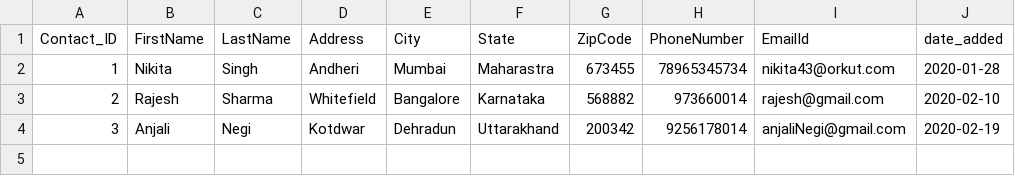
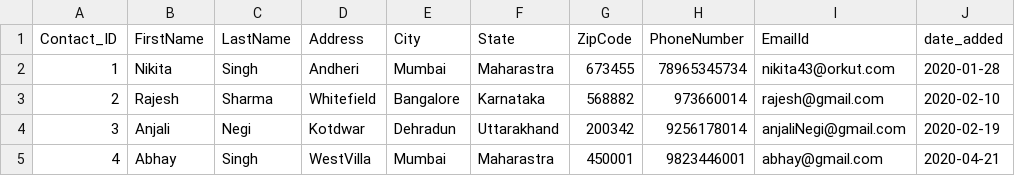
Before and after one commit to MeghaManwal/JDBC_AddressBookSystem_Day35, a CSV file: JDBC_AddressBookSystem/Data/AddressBook.csv, drawn as a sheet.

Commit message:
Added:To Add Data to Address Book Table

```diff
--- a/JDBC_AddressBookSystem/Data/AddressBook.csv
+++ b/JDBC_AddressBookSystem/Data/AddressBook.csv
@@ -4 +4,2 @@
 3,"Anjali","Negi","Kotdwar","Dehradun","Uttarakhand","200342","9256178014","anjaliNegi@gmail.com","2020-02-19"
+4,"Abhay","Singh","WestVilla","Mumbai","Maharastra","450001","9823446001","abhay@gmail.com","2020-04-21"
```
Also changed, not shown: 3 other files.
